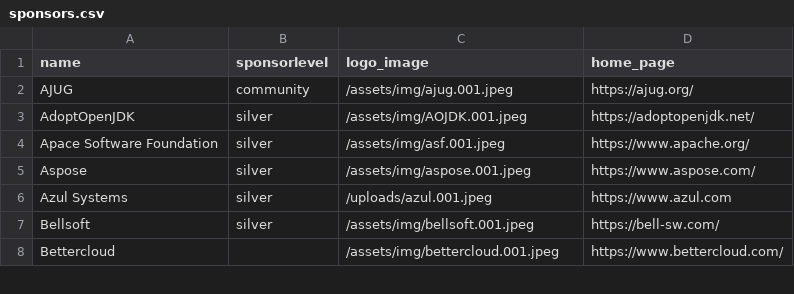
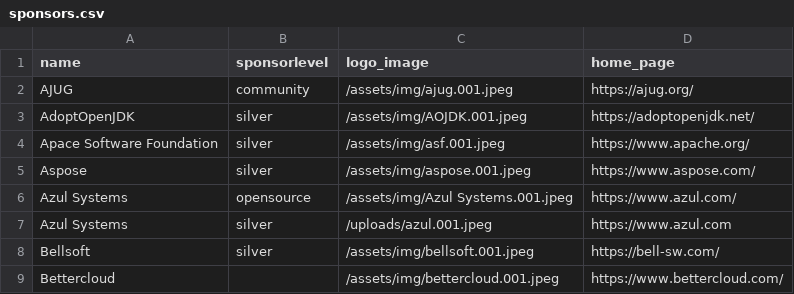
Before and after one commit to devnexus/devnexus-site, a CSV file: _data/sponsors.csv, drawn as a sheet; only a part is shown.

Commit message:
Updated '_data/sponsors.csv' via CloudCannon

```diff
--- a/_data/sponsors.csv
+++ b/_data/sponsors.csv
@@ -5,2 +5,3 @@ Apace Software Foundation,silver,/assets/img/asf.001.jpeg,https://www.apache.org
 Aspose,silver,/assets/img/aspose.001.jpeg,https://www.aspose.com/
+Azul Systems,opensource,/assets/img/Azul Systems.001.jpeg,https://www.azul.com/
 Azul Systems,silver,/uploads/azul.001.jpeg,https://www.azul.com
```
